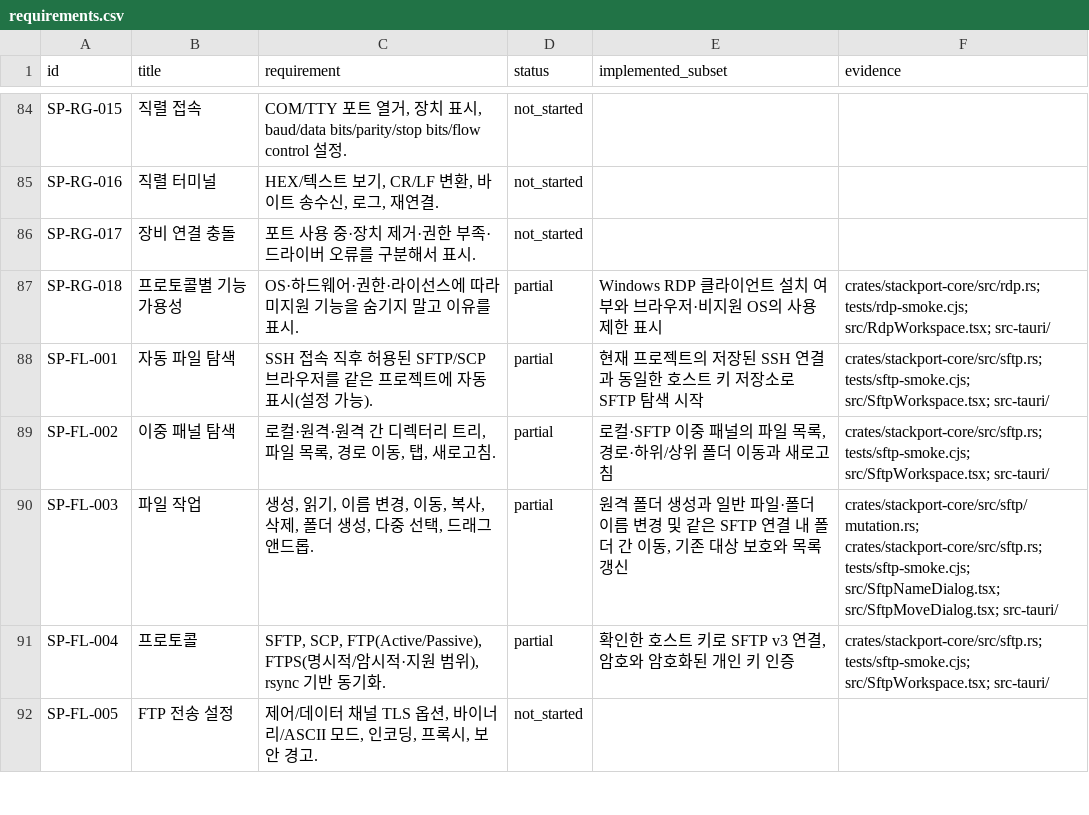
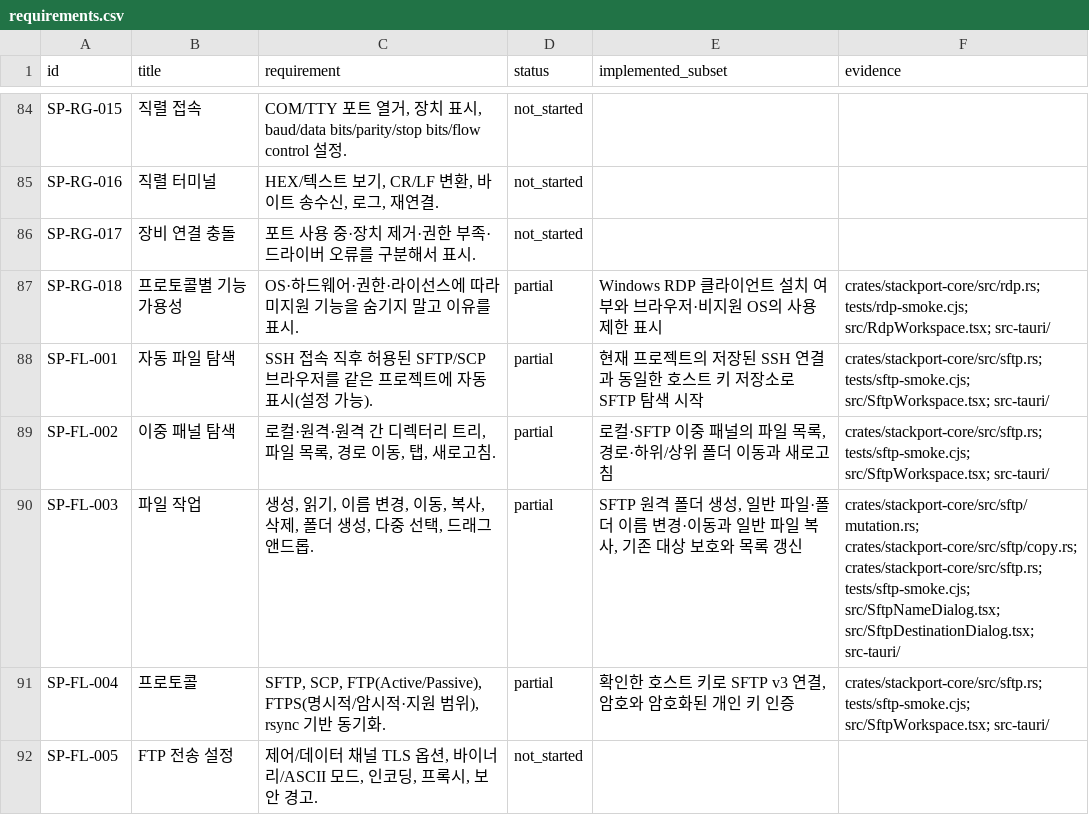
Before and after one commit to KimPolar/StackPort, a CSV file: docs/requirements.csv, drawn as a sheet; only a part is shown, gaps mark what is left out; the diff covers the shown part only.

Commit message:
feat: copy remote SFTP files with checksum verification and cancellation

```diff
--- a/docs/requirements.csv
+++ b/docs/requirements.csv
@@ -89,3 +89,3 @@ SP-FL-001,자동 파일 탐색,SSH 접속 직후 허용된 SFTP/SCP 브라우저
 SP-FL-002,이중 패널 탐색,"로컬·원격·원격 간 디렉터리 트리, 파일 목록, 경로 이동, 탭, 새로고침.",partial,"로컬·SFTP 이중 패널의 파일 목록, 경로·하위/상위 폴더 이동과 새로고침",crates/stackport-core/src/sftp.rs; tests/sftp-smoke.cjs; src/SftpWorkspace.tsx; src-tauri/
-SP-FL-003,파일 작업,"생성, 읽기, 이름 변경, 이동, 복사, 삭제, 폴더 생성, 다중 선택, 드래그앤드롭.",partial,"원격 폴더 생성과 일반 파일·폴더 이름 변경 및 같은 SFTP 연결 내 폴더 간 이동, 기존 대상 보호와 목록 갱신",crates/stackport-core/src/sftp/mutation.rs; crates/stackport-core/src/sftp.rs; tests/sftp-smoke.cjs; src/SftpNameDialog.tsx; src/SftpMoveDialog.tsx; src-tauri/
+SP-FL-003,파일 작업,"생성, 읽기, 이름 변경, 이동, 복사, 삭제, 폴더 생성, 다중 선택, 드래그앤드롭.",partial,"SFTP 원격 폴더 생성, 일반 파일·폴더 이름 변경·이동과 일반 파일 복사, 기존 대상 보호와 목록 갱신",crates/stackport-core/src/sftp/mutation.rs; crates/stackport-core/src/sftp/copy.rs; crates/stackport-core/src/sftp.rs; tests/sftp-smoke.cjs; src/SftpNameDialog.tsx; src/SftpDestinationDialog.tsx; src-tauri/
 SP-FL-004,프로토콜,"SFTP, SCP, FTP(Active/Passive), FTPS(명시적/암시적·지원 범위), rsync 기반 동기화.",partial,"확인한 호스트 키로 SFTP v3 연결, 암호와 암호화된 개인 키 인증",crates/stackport-core/src/sftp.rs; tests/sftp-smoke.cjs; src/SftpWorkspace.tsx; src-tauri/
```
Also changed, not shown: 10 edited cells elsewhere in this file, 20 other files.
